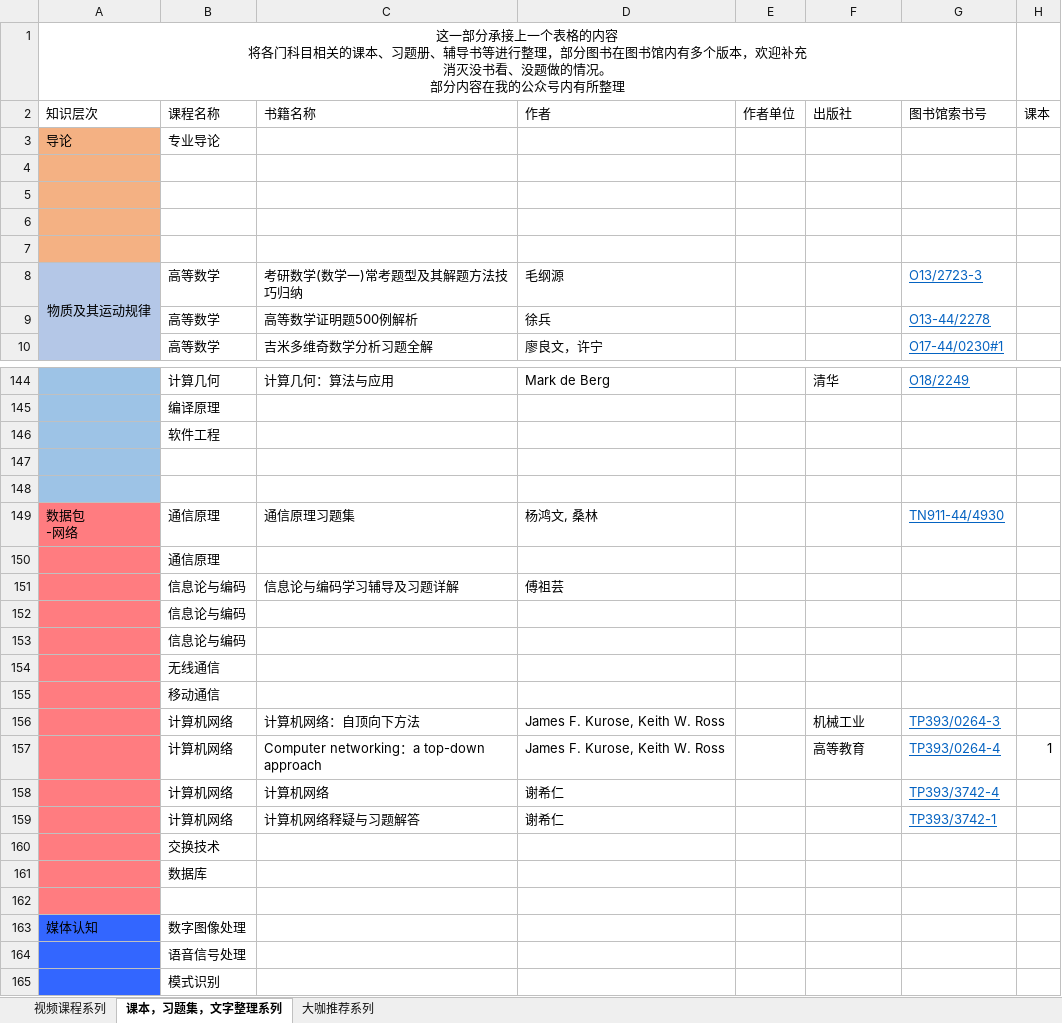
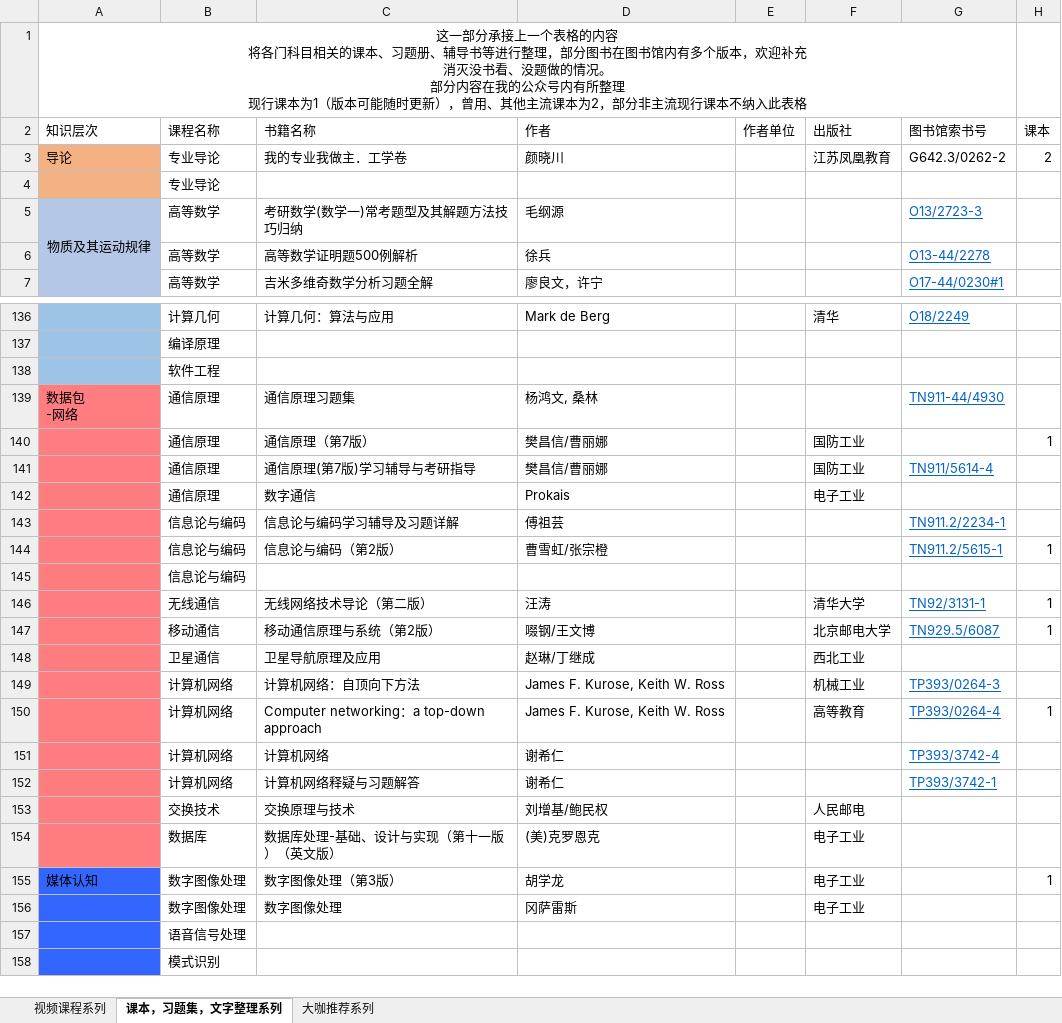
Before and after one commit to Bruceer/StudyGuide, an Excel workbook: 挖个巨大的坑 v0.04.xlsx, sheet 课本，习题集，文字整理系列, drawn as a sheet; only a part is shown, gaps mark what is left out; values as stored, in another font and other column widths than the file's, no borders; removed rows and columns are numbered as before the commit, all else as after; ↵ is a line break in a cell; the diff covers the shown part only; the diff names each change by its address in the sheet, - before the commit and + after, or states it on an @@ line.

```diff
--- a/挖个巨大的坑 v0.04.xlsx (sheet 课本，习题集，文字整理系列)
+++ b/挖个巨大的坑 v0.04.xlsx (sheet 课本，习题集，文字整理系列)
-A1 (知识层次): …有所整理
+A1 (知识层次): …有所整理 ↵ 现行课本为1（版本可能随时更新），曾用、其他主流课本为2，部分非主流现行课本不纳入此表格
-row 3: 导论 | 专业导论
-row 3: (empty)
+row 3: 导论 | 专业导论 | 我的专业我做主．工学卷 | 颜晓川 |  | 江苏凤凰教育 | G642.3/0262-2 | 2
-B4 (课程名称): (empty)
+B4 (课程名称): 专业导论
-row 6: (empty)
-row 7: (empty)
-row 147: (empty)
-row 148: (empty)
-row 150:  | 通信原理
+row 140:  | 通信原理 | 通信原理（第7版） | 樊昌信/曹丽娜 |  | 国防工业 |  | 1
+row 141:  | 通信原理 | 通信原理(第7版)学习辅导与考研指导 | 樊昌信/曹丽娜 |  | 国防工业 | TN911/5614-4
+row 142:  | 通信原理 | 数字通信 | Prokais |  | 电子工业
-G143 (图书馆索书号): (empty)
+G143 (图书馆索书号): TN911.2/2234-1
+row 144:  | 信息论与编码 | 信息论与编码（第2版） | 曹雪虹/张宗橙 |  |  | TN911.2/5615-1 | 1
-row 153:  | 信息论与编码
-row 154:  | 无线通信
-row 155:  | 移动通信
+row 146:  | 无线通信 | 无线网络技术导论（第二版） | 汪涛 |  | 清华大学 | TN92/3131-1 | 1
+row 147:  | 移动通信 | 移动通信原理与系统（第2版） | 啜钢/王文博 |  | 北京邮电大学 | TN929.5/6087 | 1
+row 148:  | 卫星通信 | 卫星导航原理及应用 | 赵琳/丁继成 |  | 西北工业
-row 160:  | 交换技术
-row 161:  | 数据库
-row 153: (empty)
+row 153:  | 交换技术 | 交换原理与技术 | 刘增基/鲍民权 |  | 人民邮电
+row 154:  | 数据库 | 数据库处理-基础、设计与实现（第十一版）（英文版） | (美)克罗恩克 |  | 电子工业
-C155 (书籍名称): (empty)
+C155 (书籍名称): 数字图像处理（第3版）
-D155 (作者): (empty)
+D155 (作者): 胡学龙
-F155 (出版社): (empty)
+F155 (出版社): 电子工业
-H155 (课本): (empty)
+H155 (课本): 1
+row 156:  | 数字图像处理 | 数字图像处理 | 冈萨雷斯 |  | 电子工业
```
Also changed, not shown: 25 added rows, 32 removed rows, 50 edited cells and cell formats elsewhere in this sheet, sheet 视频课程系列.
